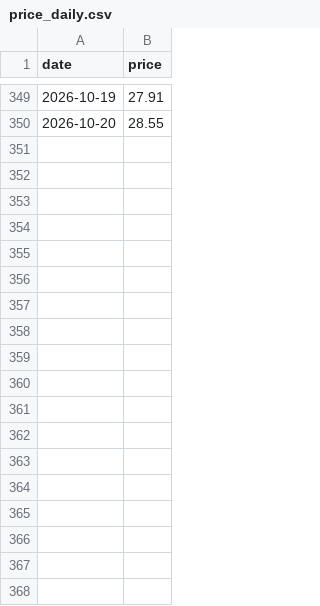
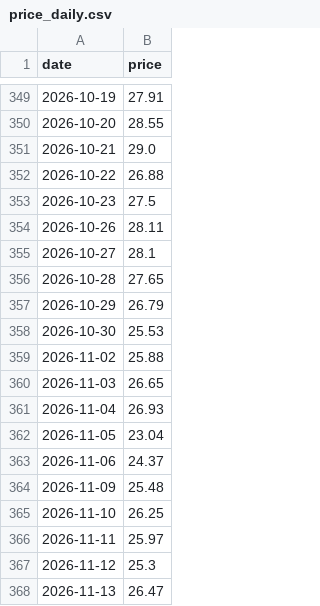
Before and after one commit to Hya-cinthus/special_situation, a CSV file: situations/dxyz_destiny/data/processed/price_daily.csv, drawn as a sheet; only a part is shown, gaps mark what is left out; the diff names each change by its address in the sheet, - before the commit and + after, or states it on an @@ line.

```diff
--- a/situations/dxyz_destiny/data/processed/price_daily.csv
+++ b/situations/dxyz_destiny/data/processed/price_daily.csv
+row 351: 2026-10-21 | 29.0
+row 352: 2026-10-22 | 26.88
+row 353: 2026-10-23 | 27.5
+row 354: 2026-10-26 | 28.11
+row 355: 2026-10-27 | 28.1
+row 356: 2026-10-28 | 27.65
+row 357: 2026-10-29 | 26.79
+row 358: 2026-10-30 | 25.53
+row 359: 2026-11-02 | 25.88
+row 360: 2026-11-03 | 26.65
+row 361: 2026-11-04 | 26.93
+row 362: 2026-11-05 | 23.04
+row 363: 2026-11-06 | 24.37
+row 364: 2026-11-09 | 25.48
+row 365: 2026-11-10 | 26.25
+row 366: 2026-11-11 | 25.97
+row 367: 2026-11-12 | 25.3
+row 368: 2026-11-13 | 26.47
```
Also changed, not shown: situations/agix_kraneshares/data/processed/price_daily.csv, situations/arkvx_arkventure/data/processed/price_daily.csv, 48 other files.
